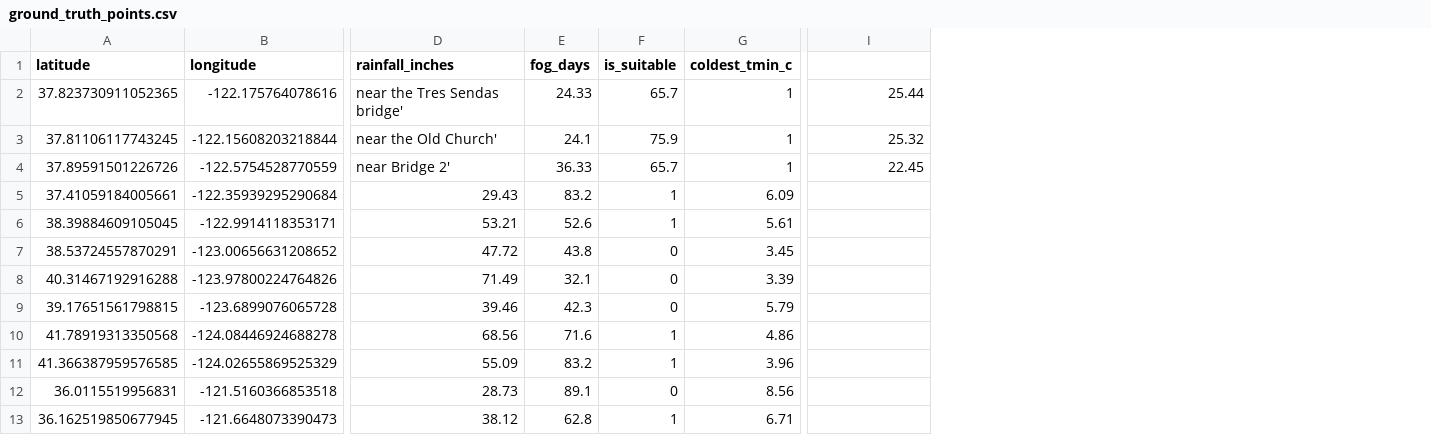
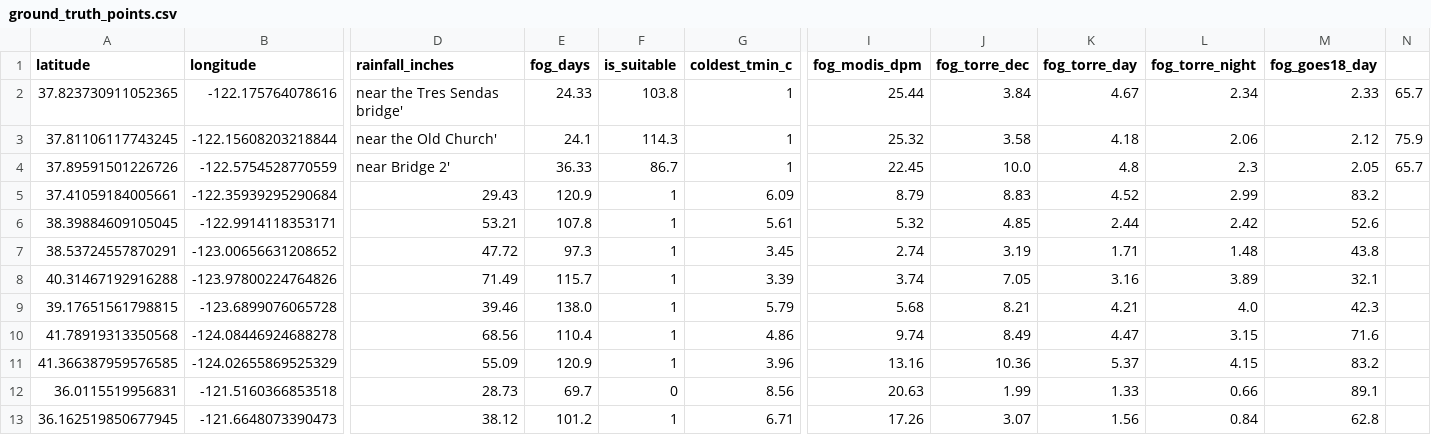
Before and after one commit to atorch/redwoods, a CSV file: web/ground_truth_points.csv, drawn as a sheet; only a part is shown, gaps mark what is left out; the diff names each change by its address in the sheet, - before the commit and + after, or states it on an @@ line.

Commit message:
Switch back to GOES-16 nighttime fog and drop the latitude filter
The GOES-18 daytime Ch2 albedo signal was under-detecting inland canyon
redwood sites (Armstrong, Humboldt, Navarro) and false-positiving Mt Shasta
on orographic high cloud + snow albedo. The GOES-16 nighttime BTD (Ch13−Ch7,
06–12 UTC, 4 weeks × 5 years 2020–2024) separates the ground-truth set much
better; all 12 positive sites except Limekiln pass (Limekiln is a land-mask
edge case — see ticket 35), all 8 negatives are rejected.

With the temperature mask (PRISM tmin/tmax) and the USDA-CDL land mask both
in the rule, the "north of San Simeon" latitude filter is redundant — temp
+ land reject the same false-positives the 35.6°N cut was meant to catch.
Removed from suitability.combine and from all user-facing copy; the academic
heuristic is still quoted in the README as the original motivation.

annotate_ground_truth_points.py now also samples MODIS Werner, Torregrosa
(decadal / daytime / nighttime), and GOES-18 daytime as diagnostic columns,
and prints a per-product separation table. scripts/eval_published_fog_rasters.py
is fully subsumed and removed.

Filed tickets/35 for the Limekiln land-mask edge case.

```diff
--- a/web/ground_truth_points.csv
+++ b/web/ground_truth_points.csv
+column J (fog_torre_dec), rows 2-13: 3.84 | 3.58 | 10.0 | 8.83 | 4.85 | 3.19 | 7.05 | 8.21 | 8.49 | 10.36 | 1.99 | 3.07
+column K (fog_torre_day), rows 2-13: 4.67 | 4.18 | 4.8 | 4.52 | 2.44 | 1.71 | 3.16 | 4.21 | 4.47 | 5.37 | 1.33 | 1.56
+column L (fog_torre_night), rows 2-13: 2.34 | 2.06 | 2.3 | 2.99 | 2.42 | 1.48 | 3.89 | 4.0 | 3.15 | 4.15 | 0.66 | 0.84
+column M (fog_goes18_day), rows 2-13: 2.33 | 2.12 | 2.05 | 83.2 | 52.6 | 43.8 | 32.1 | 42.3 | 71.6 | 83.2 | 89.1 | 62.8
+column N, rows 2-4: 65.7 | 75.9 | 65.7
-I1: (empty)
+I1: fog_modis_dpm
-F2 (is_suitable): 65.7
+F2 (is_suitable): 103.8
-F3 (is_suitable): 75.9
+F3 (is_suitable): 114.3
-F4 (is_suitable): 65.7
+F4 (is_suitable): 86.7
-E5 (fog_days): 83.2
+E5 (fog_days): 120.9
-I5 (fog_modis_dpm): (empty)
+I5 (fog_modis_dpm): 8.79
-E6 (fog_days): 52.6
+E6 (fog_days): 107.8
-I6 (fog_modis_dpm): (empty)
+I6 (fog_modis_dpm): 5.32
-E7 (fog_days): 43.8
+E7 (fog_days): 97.3
-F7:F9 (is_suitable): 0
+F7:F9 (is_suitable): 1
-I7 (fog_modis_dpm): (empty)
+I7 (fog_modis_dpm): 2.74
-E8 (fog_days): 32.1
+E8 (fog_days): 115.7
-I8 (fog_modis_dpm): (empty)
+I8 (fog_modis_dpm): 3.74
-E9 (fog_days): 42.3
+E9 (fog_days): 138.0
-I9 (fog_modis_dpm): (empty)
+I9 (fog_modis_dpm): 5.68
-E10 (fog_days): 71.6
+E10 (fog_days): 110.4
-I10 (fog_modis_dpm): (empty)
+I10 (fog_modis_dpm): 9.74
-E11 (fog_days): 83.2
+E11 (fog_days): 120.9
-I11 (fog_modis_dpm): (empty)
+I11 (fog_modis_dpm): 13.16
-E12 (fog_days): 89.1
+E12 (fog_days): 69.7
-I12 (fog_modis_dpm): (empty)
+I12 (fog_modis_dpm): 20.63
-E13 (fog_days): 62.8
+E13 (fog_days): 101.2
-I13 (fog_modis_dpm): (empty)
+I13 (fog_modis_dpm): 17.26
```
Also changed, not shown: web/negative_points.csv, 14 other files.
